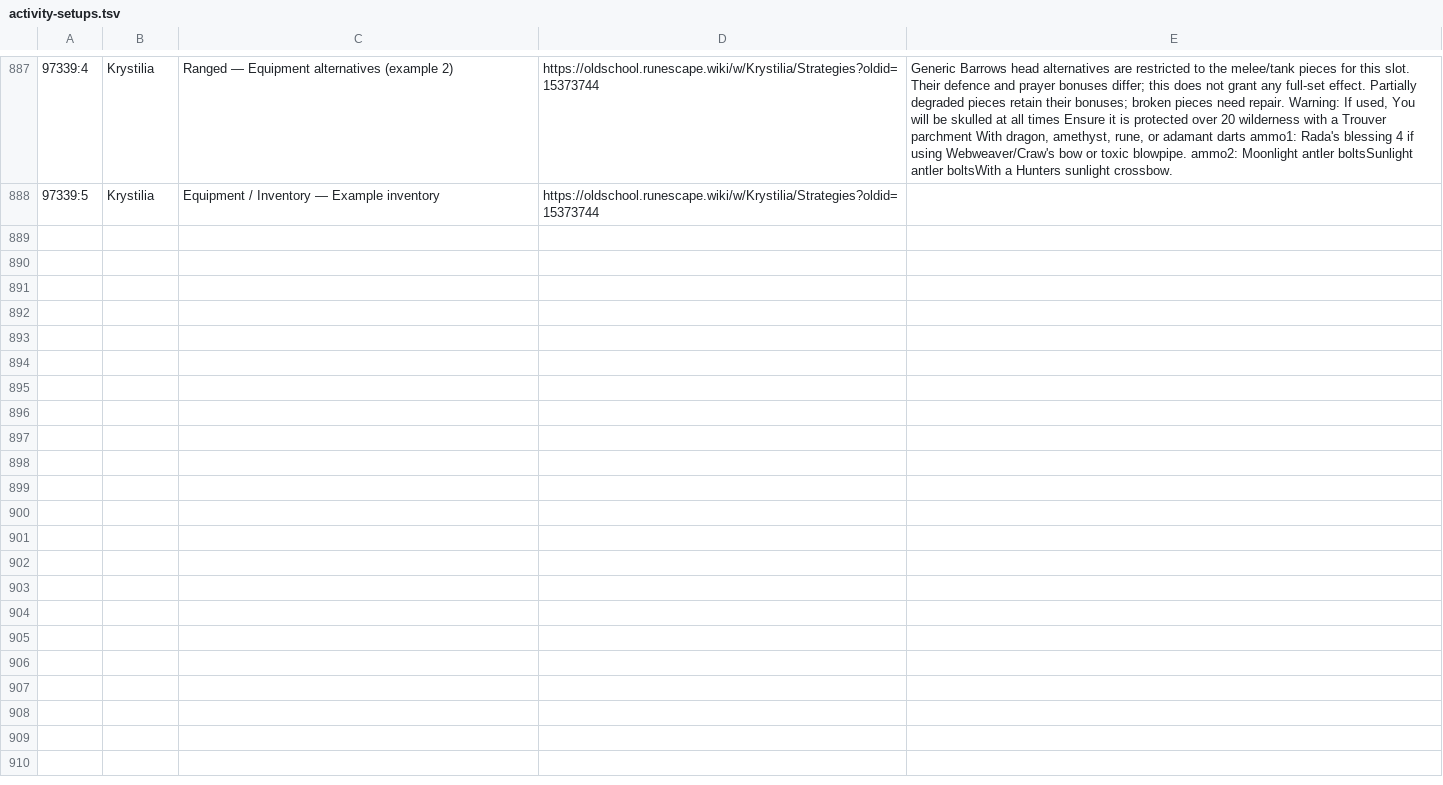
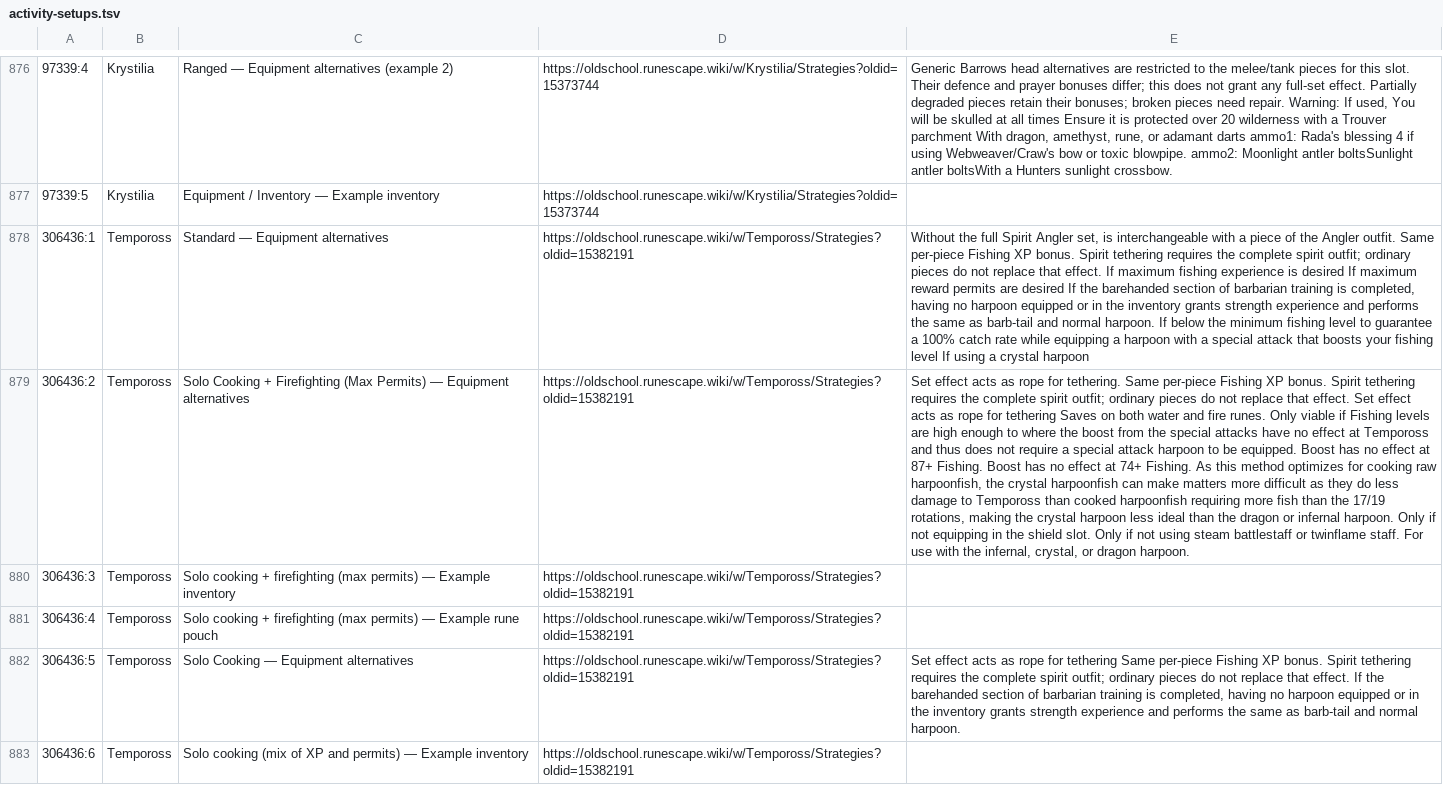
Before and after one commit to wukuna/improved-banking, a TSV file: src/main/resources/com/windowmarkers/activity-setups.tsv, drawn as a sheet; only a part is shown, gaps mark what is left out; the diff covers the shown part only; the diff names each change by its address in the sheet, - before the commit and + after, or states it on an @@ line.

```diff
--- a/src/main/resources/com/windowmarkers/activity-setups.tsv
+++ b/src/main/resources/com/windowmarkers/activity-setups.tsv
+row 878: 306436:1 | Tempoross | Standard — Equipment alternatives | https://oldschool.runescape.wiki/w/Tempoross/Strategies?oldid=15382191 | Without the full Spirit Angler set, is interchangeable with a piece of the Angler outfit. Same per-piece Fishing XP bonus. Spirit tethering requires the complete spirit outfit; ordinary pieces do not replace that effect. If maximum fishing experience is desired If maximum reward permits are desired If the barehanded section of barbarian training is completed, having no harpoon equipped or in the inventory grants strength experience and performs the same as barb-tail and normal harpoon. If below the minimum fishing level to guarantee a 100% catch rate while equipping a harpoon with a special attack that boosts your fishing level If using a crystal harpoon
+row 879: 306436:2 | Tempoross | Solo Cooking + Firefighting (Max Permits) — Equipment alternatives | https://oldschool.runescape.wiki/w/Tempoross/Strategies?oldid=15382191 | Set effect acts as rope for tethering. Same per-piece Fishing XP bonus. Spirit tethering requires the complete spirit outfit; ordinary pieces do not replace that effect. Set effect acts as rope for tethering Saves on both water and fire runes. Only viable if Fishing levels are high enough to where the boost from the special attacks have no effect at Tempoross and thus does not require a special attack harpoon to be equipped. Boost has no effect at 87+ Fishing. Boost has no effect at 74+ Fishing. As this method optimizes for cooking raw harpoonfish, the crystal harpoonfish can make matters more difficult as they do less damage to Tempoross than cooked harpoonfish requiring more fish than the 17/19 rotations, making the crystal harpoon less ideal than the dragon or infernal harpoon. Only if not equipping in the shield slot. Only if not using steam battlestaff or twinflame staff. For use with the infernal, crystal, or dragon harpoon.
+row 880: 306436:3 | Tempoross | Solo cooking + firefighting (max permits) — Example inventory | https://oldschool.runescape.wiki/w/Tempoross/Strategies?oldid=15382191
+row 881: 306436:4 | Tempoross | Solo cooking + firefighting (max permits) — Example rune pouch | https://oldschool.runescape.wiki/w/Tempoross/Strategies?oldid=15382191
+row 882: 306436:5 | Tempoross | Solo Cooking — Equipment alternatives | https://oldschool.runescape.wiki/w/Tempoross/Strategies?oldid=15382191 | Set effect acts as rope for tethering Same per-piece Fishing XP bonus. Spirit tethering requires the complete spirit outfit; ordinary pieces do not replace that effect. If the barehanded section of barbarian training is completed, having no harpoon equipped or in the inventory grants strength experience and performs the same as barb-tail and normal harpoon.
+row 883: 306436:6 | Tempoross | Solo cooking (mix of XP and permits) — Example inventory | https://oldschool.runescape.wiki/w/Tempoross/Strategies?oldid=15382191
```
Also changed, not shown: 6 added rows and 11 removed rows elsewhere in this file, 36 other files.
